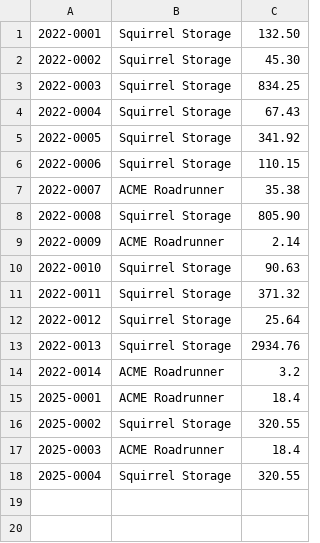
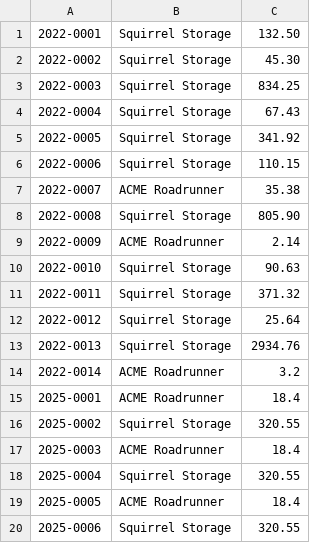
Before and after one commit to kaandenizay/MyPythonJourney, a CSV file: data/invoices.csv, drawn as a sheet; the diff names each change by its address in the sheet, - before the commit and + after, or states it on an @@ line.

Commit message:
data input output module revisited

```diff
--- a/data/invoices.csv
+++ b/data/invoices.csv
+row 19: 2025-0005 | ACME Roadrunner | 18.4
+row 20: 2025-0006 | Squirrel Storage | 320.55
```
Also changed, not shown: 18 other files.
